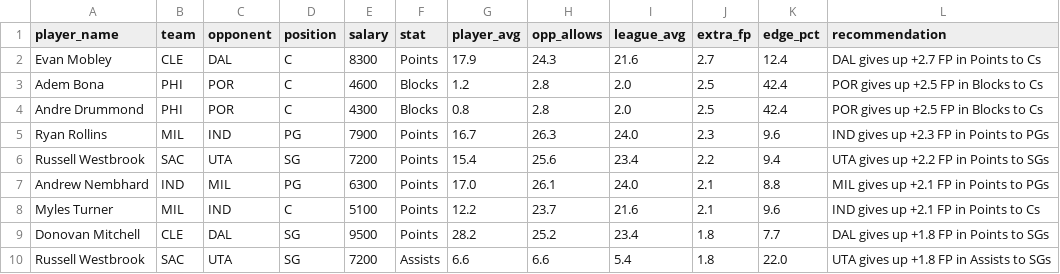
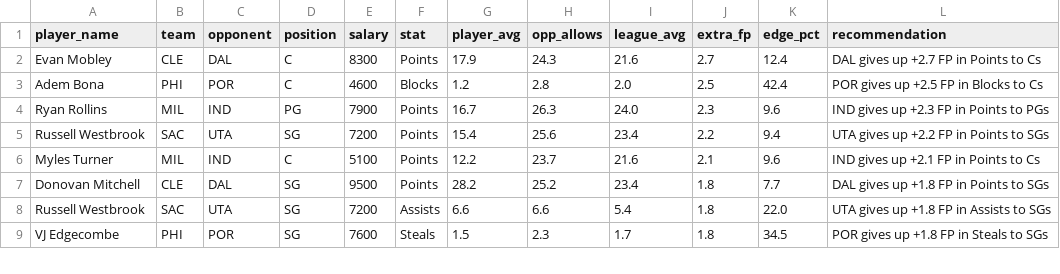
Before and after one commit to rakimr/PIRTDICA, a CSV file: targeted_plays.csv, drawn as a sheet; only a part is shown; the shorter side is filled out with more unchanged rows; removed rows and columns are numbered as before the commit, all else as after; the diff covers the shown part only; the diff names each change by its address in the sheet, - before the commit and + after, or states it on an @@ line.

```diff
--- a/targeted_plays.csv
+++ b/targeted_plays.csv
-row 4: Andre Drummond | PHI | POR | C | 4300 | Blocks | 0.8 | 2.8 | 2.0 | 2.5 | 42.4 | POR gives up +2.5 FP in Blocks to Cs
-row 7: Andrew Nembhard | IND | MIL | PG | 6300 | Points | 17.0 | 26.1 | 24.0 | 2.1 | 8.8 | MIL gives up +2.1 FP in Points to PGs
```
Also changed, not shown: 2 removed rows and 12 moved rows elsewhere in this file, dfs_players.csv, dfs_players_valued.csv, 6 other files.
